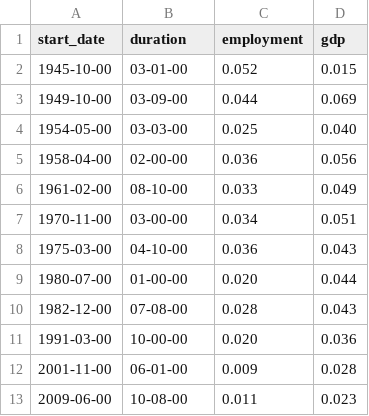
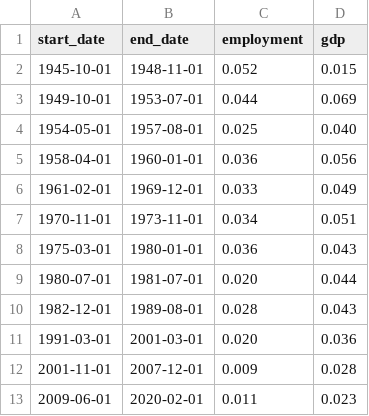
Before and after one commit to EzraWolf/Cadance, a CSV file: datasets.example/lists/econ-booms.csv, drawn as a sheet.

```diff
--- a/datasets.example/lists/econ-booms.csv
+++ b/datasets.example/lists/econ-booms.csv
@@ -1,13 +1,13 @@
-start_date,duration,employment,gdp
-1945-10-00,03-01-00,0.052,0.015
-1949-10-00,03-09-00,0.044,0.069
-1954-05-00,03-03-00,0.025,0.040
-1958-04-00,02-00-00,0.036,0.056
-1961-02-00,08-10-00,0.033,0.049
-1970-11-00,03-00-00,0.034,0.051
-1975-03-00,04-10-00,0.036,0.043
-1980-07-00,01-00-00,0.020,0.044
-1982-12-00,07-08-00,0.028,0.043
-1991-03-00,10-00-00,0.020,0.036
-2001-11-00,06-01-00,0.009,0.028
-2009-06-00,10-08-00,0.011,0.023
+start_date,end_date,employment,gdp
+1945-10-01,1948-11-01,0.052,0.015
+1949-10-01,1953-07-01,0.044,0.069
+1954-05-01,1957-08-01,0.025,0.040
+1958-04-01,1960-01-01,0.036,0.056
+1961-02-01,1969-12-01,0.033,0.049
+1970-11-01,1973-11-01,0.034,0.051
+1975-03-01,1980-01-01,0.036,0.043
+1980-07-01,1981-07-01,0.020,0.044
+1982-12-01,1989-08-01,0.028,0.043
+1991-03-01,2001-03-01,0.020,0.036
+2001-11-01,2007-12-01,0.009,0.028
+2009-06-01,2020-02-01,0.011,0.023
```
Also changed, not shown: datasets.example/lists/recessions.csv, 21 other files.
